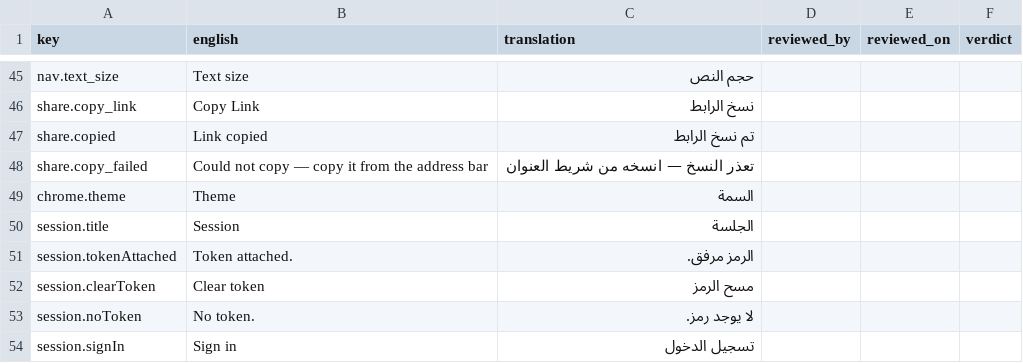
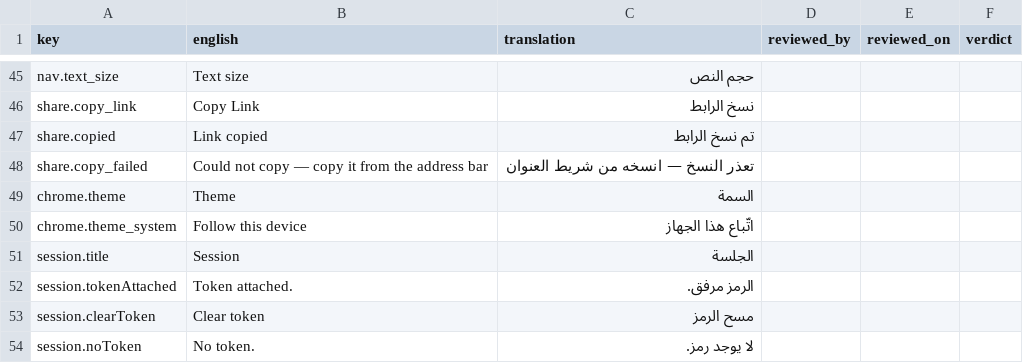
Before and after one commit to project-portfolio-management/project-portfolio-management, a CSV file: governance/translation-reviews/ar-001.csv, drawn as a sheet; only a part is shown, gaps mark what is left out; the shorter side is filled out with more unchanged rows; the diff names each change by its address in the sheet, - before the commit and + after, or states it on an @@ line.

```diff
--- a/governance/translation-reviews/ar-001.csv
+++ b/governance/translation-reviews/ar-001.csv
+row 50: chrome.theme_system | Follow this device | اتّباع هذا الجهاز
```
Also changed, not shown: governance/translation-reviews/de-001.csv, governance/translation-reviews/de-de.csv, 7 other files.
